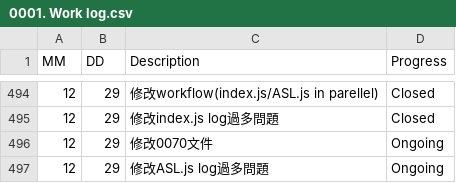
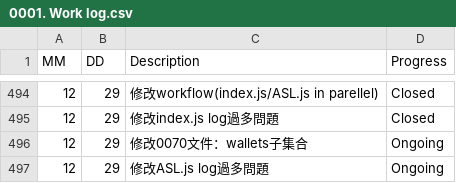
Before and after one commit to AustinLiao69/Project-LCAS-Sandbox, a CSV file: 00. Master_Project document/0001. Work log.csv, drawn as a sheet; only a part is shown, gaps mark what is left out.

```diff
--- a/00. Master_Project document/0001. Work log.csv
+++ b/00. Master_Project document/0001. Work log.csv
@@ -495,3 +495,3 @@ MM 	 DD 	 Description 	    Progress
 12	29	 修改index.js log過多問題  	 Closed
-12	29	 修改0070文件  	 Ongoing
+12	29	 修改0070文件：wallets子集合  	 Ongoing
 12	29	 修改ASL.js log過多問題  	 Ongoing
```
Also changed, not shown: 1 other file.
